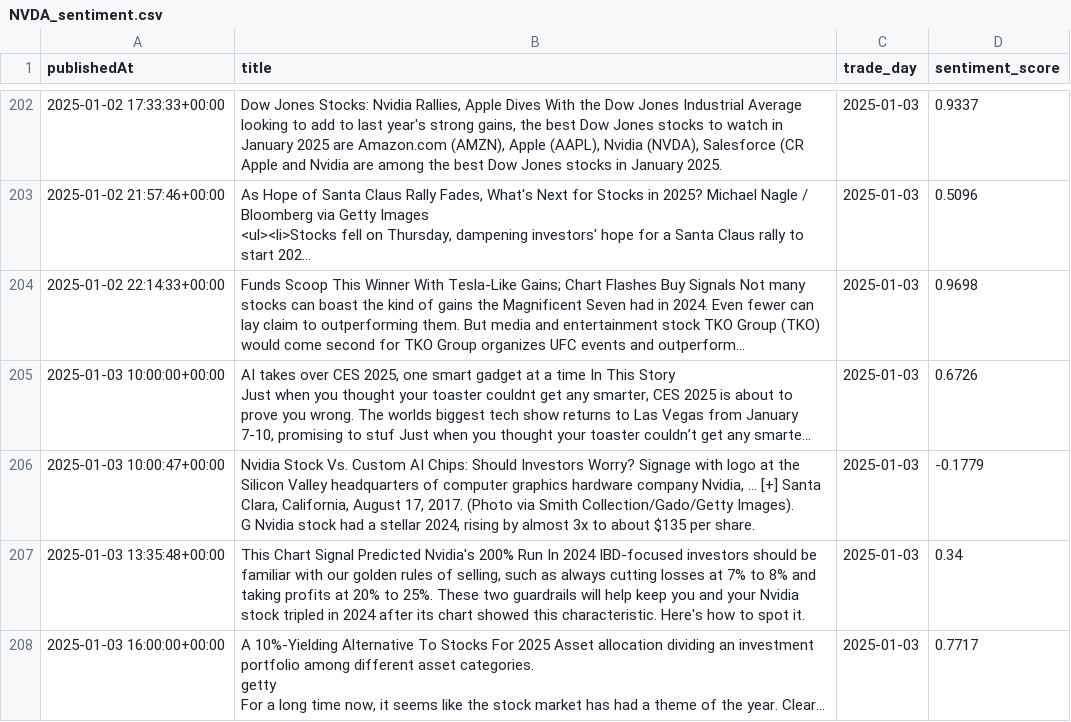
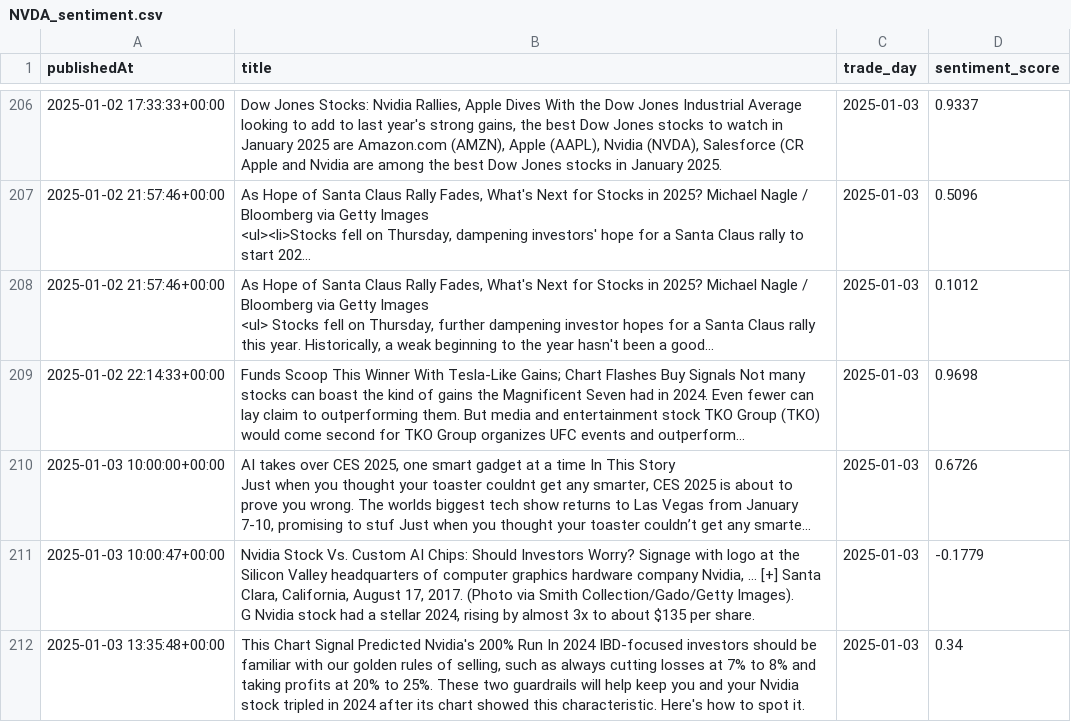
Before and after one commit to zhangj23/stock-ai, a CSV file: csv/NVDA_sentiment.csv, drawn as a sheet; only a part is shown, gaps mark what is left out; the shorter side is filled out with more unchanged rows; long unchanged cells end in …; ↵ is a line break in a cell; the diff covers the shown part only; the diff names each change by its address in the sheet, - before the commit and + after, or states it on an @@ line.

```diff
--- a/csv/NVDA_sentiment.csv
+++ b/csv/NVDA_sentiment.csv
+row 208: 2025-01-02 21:57:46+00:00 | As Hope of Santa Claus Rally Fades, What's Next for Stocks in 2025? Michael Nagle / Bloomberg via Getty Images ↵ <ul> Stocks fell on Thursday, further dampening investor hopes for a Santa Claus rally this year. Historically, a weak beginning to the year hasn't been a good... | 2025-01-03 | 0.1012
```
Also changed, not shown: 5 added rows elsewhere in this file, csv/AAPL.csv, csv/AAPL_sentiment.csv, 10 other files.
